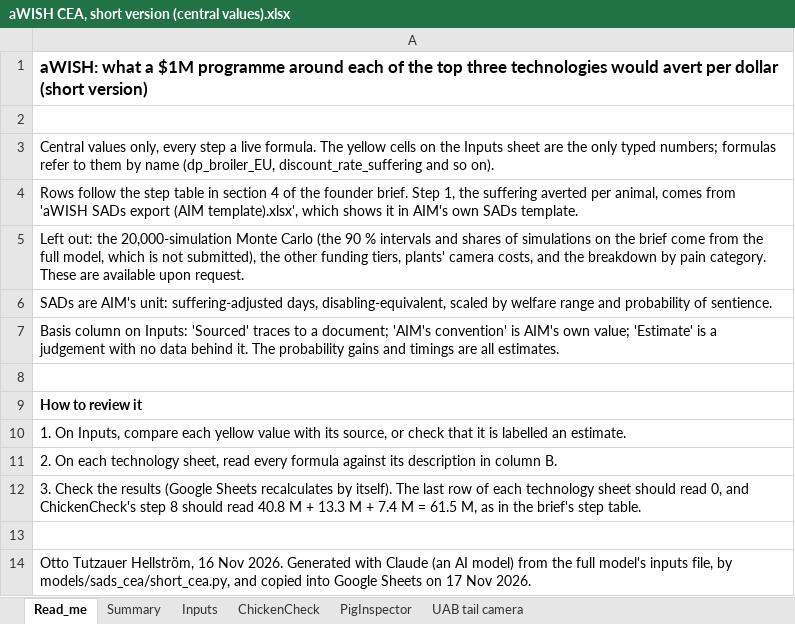
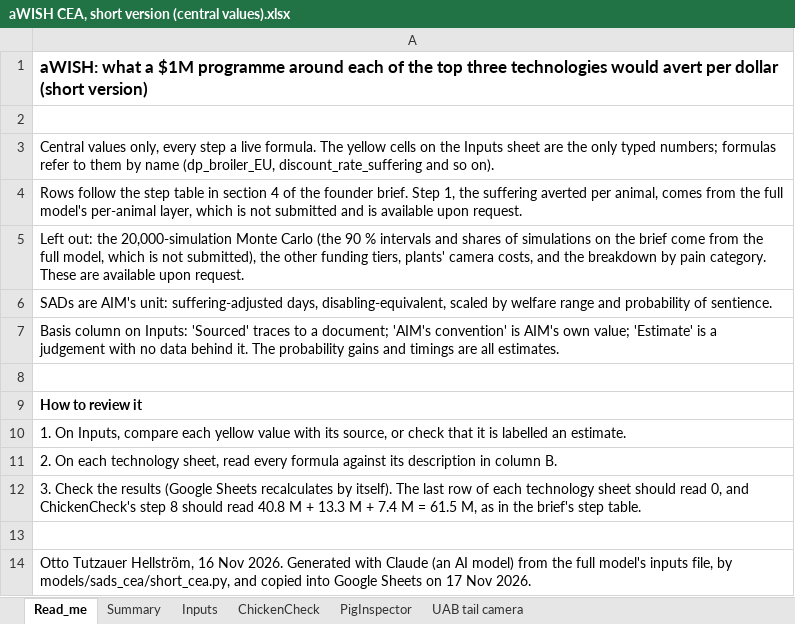
Before and after one commit to OttoTutzHell/awish-handover, an Excel workbook: models/aWISH CEA, short version (central values).xlsx, sheet Read_me, drawn as a sheet; values as stored, in another font and other column widths than the file's, no borders; charts and pictures not drawn; the diff names each change by its address in the sheet, - before the commit and + after, or states it on an @@ line.

```diff
--- a/models/aWISH CEA, short version (central values).xlsx (sheet Read_me)
+++ b/models/aWISH CEA, short version (central values).xlsx (sheet Read_me)
-A4: …comes from 'aWISH SADs export (AIM template).xlsx', which shows it in AIM's own SADs template.
+A4: …comes from the full model's per-animal layer, which is not submitted and is available upon request.
```
Also changed, not shown: sheet Inputs, 5 other files.
